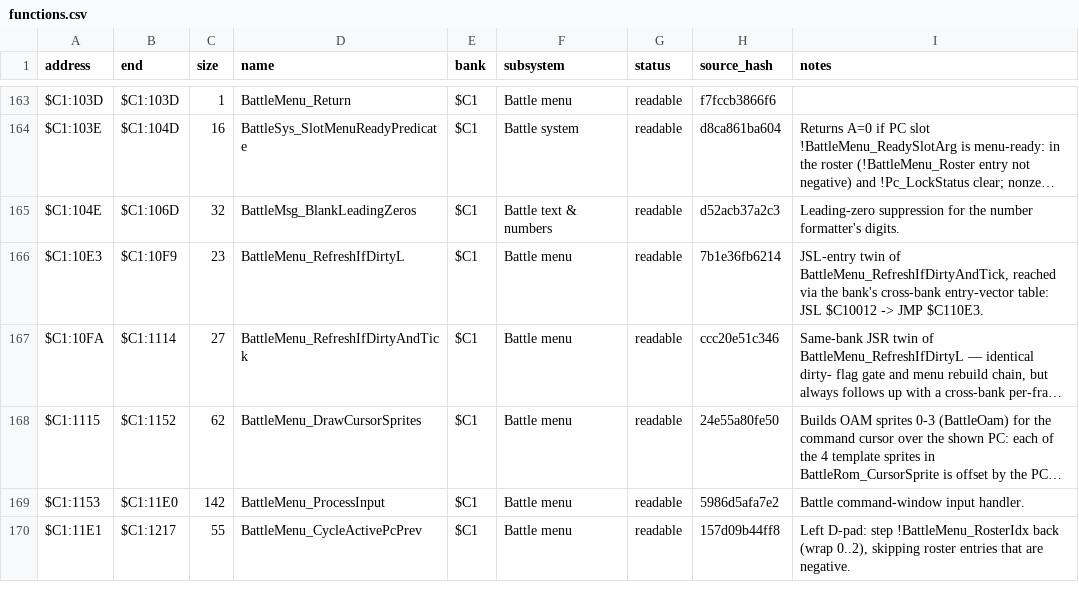
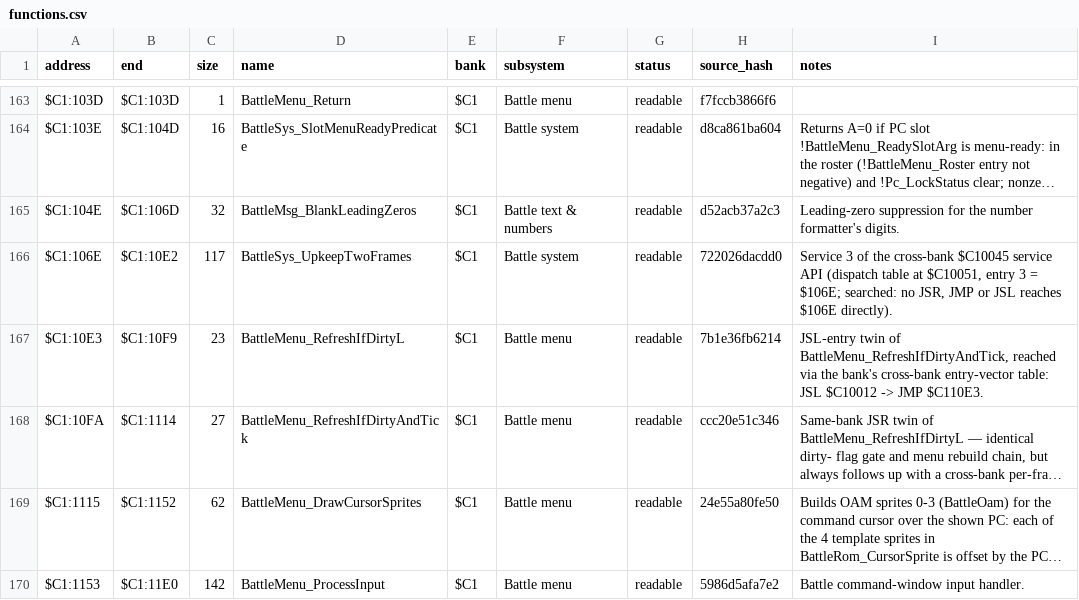
Before and after one commit to ThisIsAkill/ChronoRET, a CSV file: symbols/functions.csv, drawn as a sheet; only a part is shown, gaps mark what is left out; the shorter side is filled out with more unchanged rows; long unchanged cells end in …; the diff names each change by its address in the sheet, - before the commit and + after, or states it on an @@ line.

Commit message:
match: bank $C1 service 3 of the $C10045 API ($C1:106E–$C1:10E2)

```diff
--- a/symbols/functions.csv
+++ b/symbols/functions.csv
+row 166: $C1:106E | $C1:10E2 | 117 | BattleSys_UpkeepTwoFrames | $C1 | Battle system | readable | 722026dacdd0 | Service 3 of the cross-bank $C10045 service API (dispatch table at $C10051, entry 3 = $106E; searched: no JSR, JMP or JSL reaches $106E directly).
```
Also changed, not shown: 9 other files.
